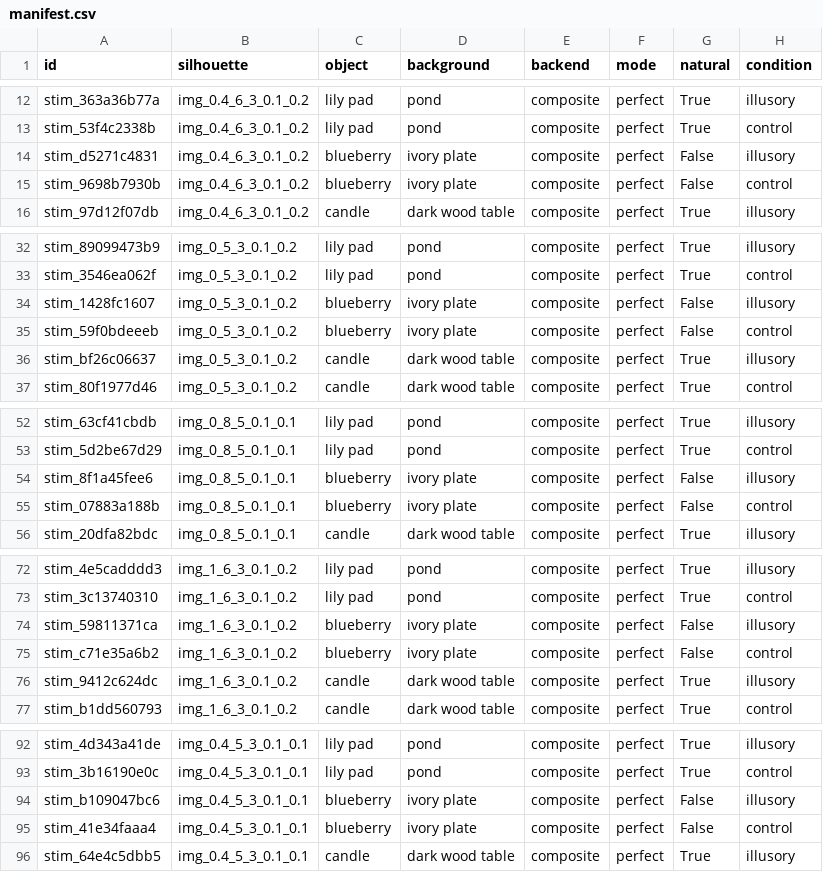
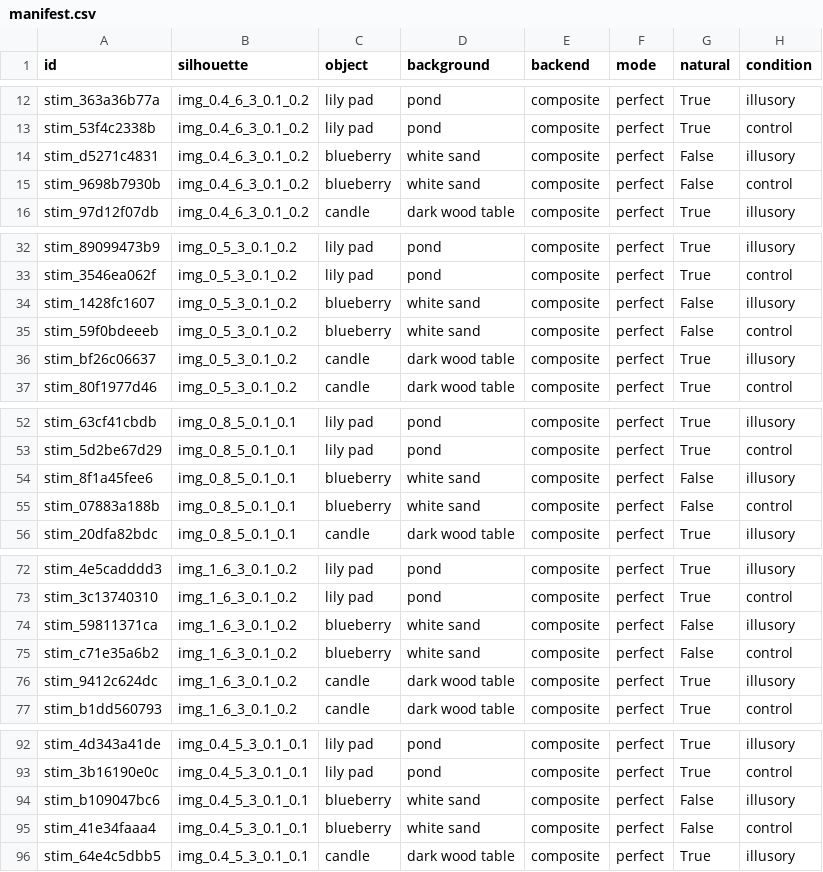
Before and after one commit to PPPayson/gestalt_generator, a CSV file: examples/gen_100_rank/manifest.csv, drawn as a sheet; only a part is shown, gaps mark what is left out; the diff covers the shown part only.

Commit message:
Replace ivory-plate background with white sand for blueberry (full-frame surface, no plate edge)

```diff
--- a/examples/gen_100_rank/manifest.csv
+++ b/examples/gen_100_rank/manifest.csv
@@ -13,4 +13,4 @@ stim_363a36b77a,img_0.4_6_3_0.1_0.2,lily pad,pond,composite,perfect,True,illusor
 stim_53f4c2338b,img_0.4_6_3_0.1_0.2,lily pad,pond,composite,perfect,True,control
-stim_d5271c4831,img_0.4_6_3_0.1_0.2,blueberry,ivory plate,composite,perfect,False,illusory
-stim_9698b7930b,img_0.4_6_3_0.1_0.2,blueberry,ivory plate,composite,perfect,False,control
+stim_d5271c4831,img_0.4_6_3_0.1_0.2,blueberry,white sand,composite,perfect,False,illusory
+stim_9698b7930b,img_0.4_6_3_0.1_0.2,blueberry,white sand,composite,perfect,False,control
 stim_97d12f07db,img_0.4_6_3_0.1_0.2,candle,dark wood table,composite,perfect,True,illusory
@@ -33,4 +33,4 @@ stim_89099473b9,img_0_5_3_0.1_0.2,lily pad,pond,composite,perfect,True,illusory
 stim_3546ea062f,img_0_5_3_0.1_0.2,lily pad,pond,composite,perfect,True,control
-stim_1428fc1607,img_0_5_3_0.1_0.2,blueberry,ivory plate,composite,perfect,False,illusory
-stim_59f0bdeeeb,img_0_5_3_0.1_0.2,blueberry,ivory plate,composite,perfect,False,control
+stim_1428fc1607,img_0_5_3_0.1_0.2,blueberry,white sand,composite,perfect,False,illusory
+stim_59f0bdeeeb,img_0_5_3_0.1_0.2,blueberry,white sand,composite,perfect,False,control
 stim_bf26c06637,img_0_5_3_0.1_0.2,candle,dark wood table,composite,perfect,True,illusory
@@ -53,4 +53,4 @@ stim_63cf41cbdb,img_0_8_5_0.1_0.1,lily pad,pond,composite,perfect,True,illusory
 stim_5d2be67d29,img_0_8_5_0.1_0.1,lily pad,pond,composite,perfect,True,control
-stim_8f1a45fee6,img_0_8_5_0.1_0.1,blueberry,ivory plate,composite,perfect,False,illusory
-stim_07883a188b,img_0_8_5_0.1_0.1,blueberry,ivory plate,composite,perfect,False,control
+stim_8f1a45fee6,img_0_8_5_0.1_0.1,blueberry,white sand,composite,perfect,False,illusory
+stim_07883a188b,img_0_8_5_0.1_0.1,blueberry,white sand,composite,perfect,False,control
 stim_20dfa82bdc,img_0_8_5_0.1_0.1,candle,dark wood table,composite,perfect,True,illusory
@@ -73,4 +73,4 @@ stim_4e5cadddd3,img_1_6_3_0.1_0.2,lily pad,pond,composite,perfect,True,illusory
 stim_3c13740310,img_1_6_3_0.1_0.2,lily pad,pond,composite,perfect,True,control
-stim_59811371ca,img_1_6_3_0.1_0.2,blueberry,ivory plate,composite,perfect,False,illusory
-stim_c71e35a6b2,img_1_6_3_0.1_0.2,blueberry,ivory plate,composite,perfect,False,control
+stim_59811371ca,img_1_6_3_0.1_0.2,blueberry,white sand,composite,perfect,False,illusory
+stim_c71e35a6b2,img_1_6_3_0.1_0.2,blueberry,white sand,composite,perfect,False,control
 stim_9412c624dc,img_1_6_3_0.1_0.2,candle,dark wood table,composite,perfect,True,illusory
@@ -93,4 +93,4 @@ stim_4d343a41de,img_0.4_5_3_0.1_0.1,lily pad,pond,composite,perfect,True,illusor
 stim_3b16190e0c,img_0.4_5_3_0.1_0.1,lily pad,pond,composite,perfect,True,control
-stim_b109047bc6,img_0.4_5_3_0.1_0.1,blueberry,ivory plate,composite,perfect,False,illusory
-stim_41e34faaa4,img_0.4_5_3_0.1_0.1,blueberry,ivory plate,composite,perfect,False,control
+stim_b109047bc6,img_0.4_5_3_0.1_0.1,blueberry,white sand,composite,perfect,False,illusory
+stim_41e34faaa4,img_0.4_5_3_0.1_0.1,blueberry,white sand,composite,perfect,False,control
 stim_64e4c5dbb5,img_0.4_5_3_0.1_0.1,candle,dark wood table,composite,perfect,True,illusory
```
Also changed, not shown: 10 edited cells elsewhere in this file, 22 other files.
